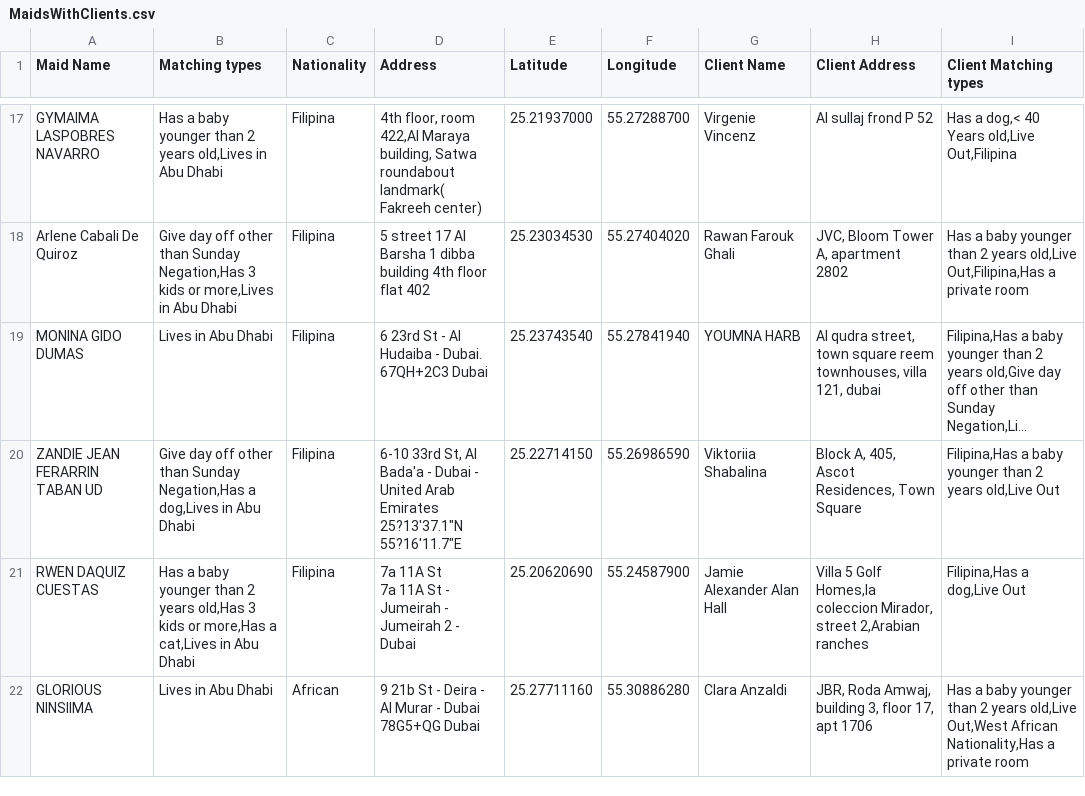
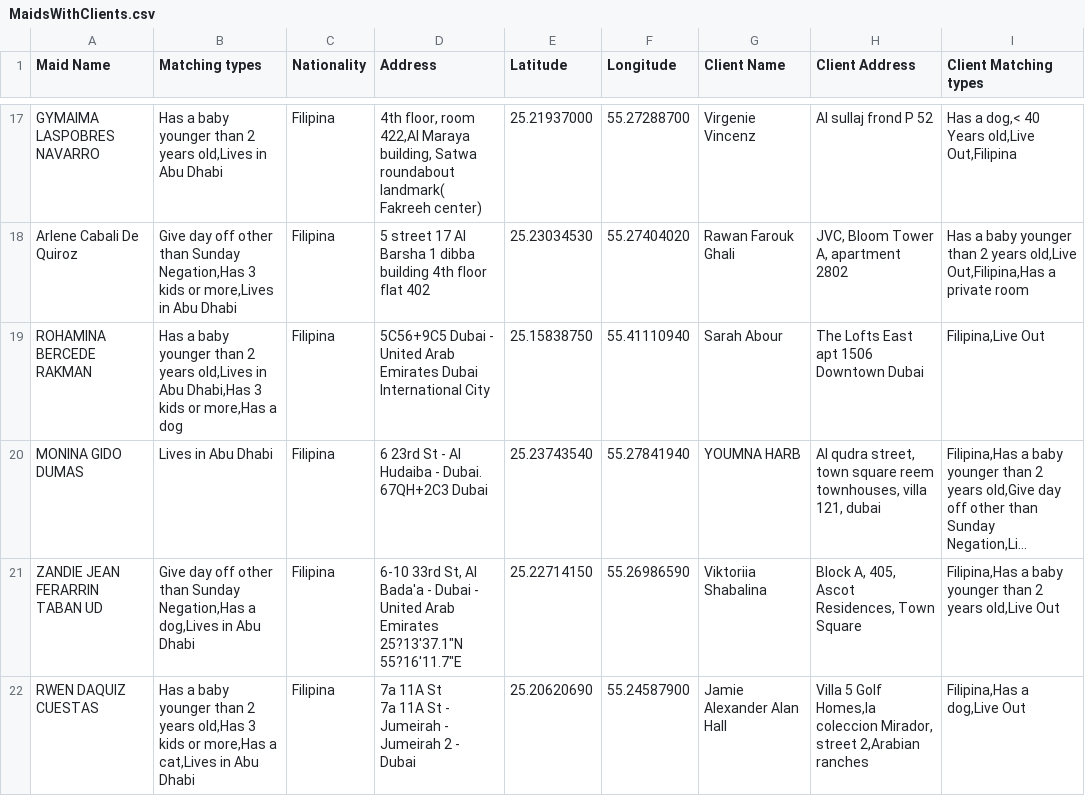
Before and after one commit to charbelchdid/map, a CSV file: MaidsWithClients.csv, drawn as a sheet; only a part is shown, gaps mark what is left out; the shorter side is filled out with more unchanged rows; long unchanged cells end in …; the diff covers the shown part only; the diff names each change by its address in the sheet, - before the commit and + after, or states it on an @@ line.

```diff
--- a/MaidsWithClients.csv
+++ b/MaidsWithClients.csv
+row 19: ROHAMINA BERCEDE RAKMAN | Has a baby younger than 2 years old,Lives in Abu Dhabi,Has 3 kids or more,Has a dog | Filipina | 5C56+9C5 Dubai - United Arab Emirates Dubai International City | 25.15838750 | 55.41110940 | Sarah Abour | The Lofts East apt 1506 Downtown Dubai | Filipina,Live Out
```
Also changed, not shown: 2 added rows and 1 removed row elsewhere in this file.
